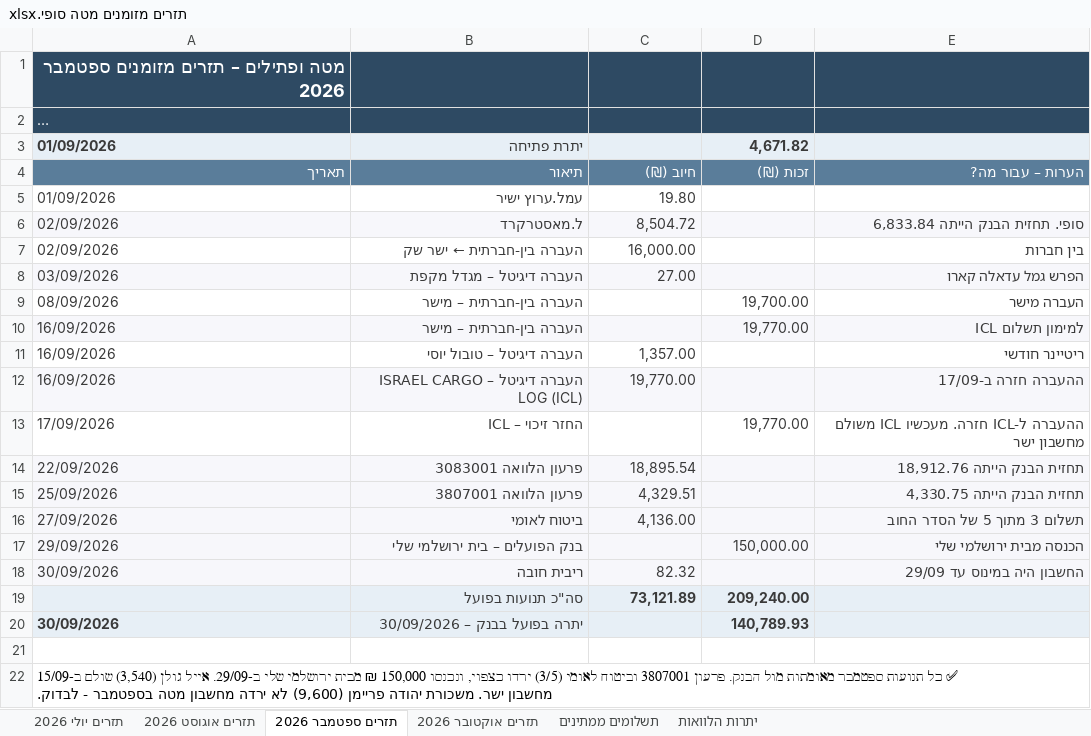
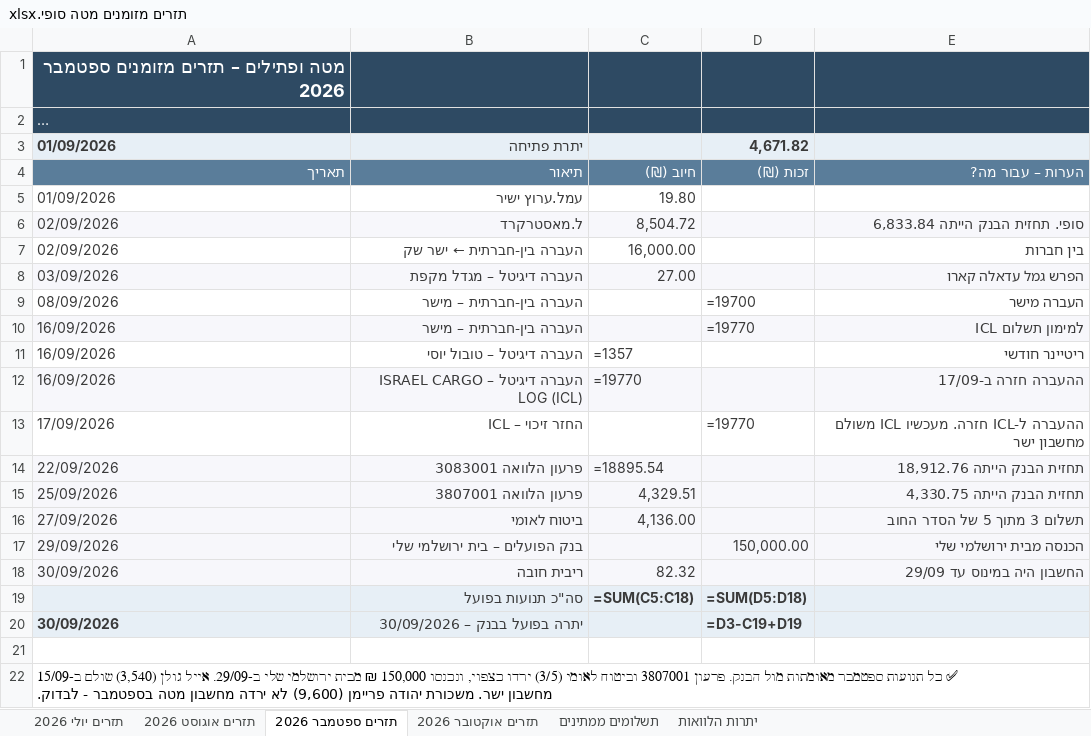
Before and after one commit to MATEUPTILIM/claude--FILES, an Excel workbook: CLUDE FILES/תזרים מזומנים מטה סופי.xlsx, sheet תזרים ספטמבר 2026, drawn as a sheet; long unchanged cells end in …; values as stored, in another font and other column widths than the file's, no borders; formulas without a stored value are shown as written; removed rows and columns are numbered as before the commit, all else as after; the diff names each change by its address in the sheet, - before the commit and + after, or states it on an @@ line.

```diff
--- a/CLUDE FILES/תזרים מזומנים מטה סופי.xlsx (sheet תזרים ספטמבר 2026)
+++ b/CLUDE FILES/תזרים מזומנים מטה סופי.xlsx (sheet תזרים ספטמבר 2026)
-D9: 19,700.00
+D9: =19700
-D10: 19,770.00
+D10: =19770
-C11: 1,357.00
+C11: =1357
-C12: 19,770.00
+C12: =19770
-D13: 19,770.00
+D13: =19770
-C14: 18,895.54
+C14: =18895.54
-row 19:  | סה"כ תנועות בפועל | 73,121.89 | 209,240.00
+row 19:  | סה"כ תנועות בפועל | =SUM(C5:C18) | =SUM(D5:D18)
-D20: 140,789.93
+D20: =D3-C19+D19
```
Also changed, not shown: sheet תזרים אוקטובר 2026, sheet תשלומים ממתינים, sheet יתרות הלוואות, sheet תזרים יולי 2026, sheet תזרים אוגוסט 2026.
